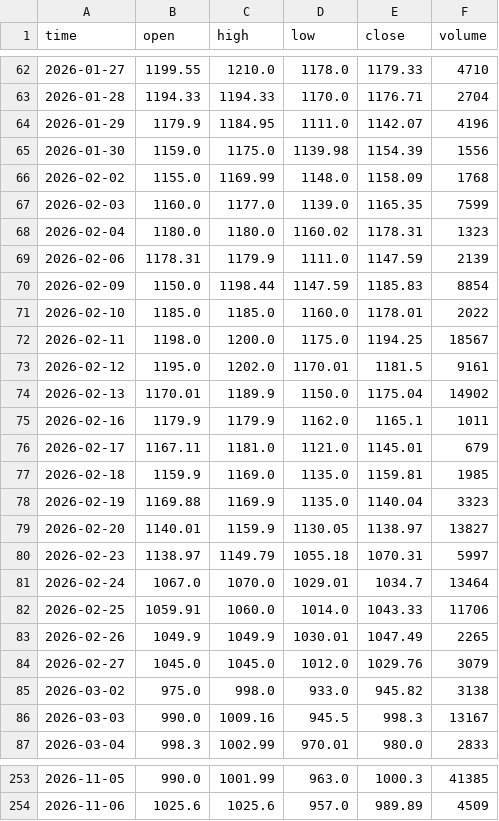
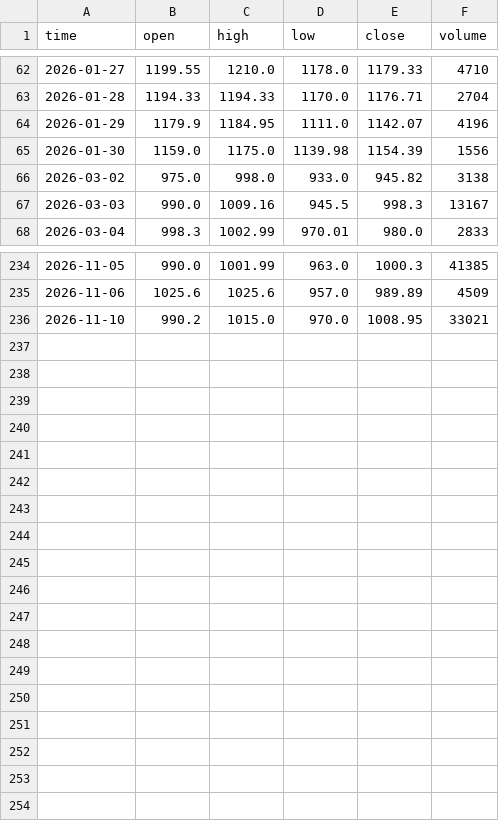
Before and after one commit to Tariqkhattak79/exhaustion-signals, a CSV file: data/ABOT.csv, drawn as a sheet; only a part is shown, gaps mark what is left out; removed rows and columns are numbered as before the commit, all else as after; the diff names each change by its address in the sheet, - before the commit and + after, or states it on an @@ line.

```diff
--- a/data/ABOT.csv
+++ b/data/ABOT.csv
-row 66: 2026-02-02 | 1155.0 | 1169.99 | 1148.0 | 1158.09 | 1768
-row 67: 2026-02-03 | 1160.0 | 1177.0 | 1139.0 | 1165.35 | 7599
-row 68: 2026-02-04 | 1180.0 | 1180.0 | 1160.02 | 1178.31 | 1323
-row 69: 2026-02-06 | 1178.31 | 1179.9 | 1111.0 | 1147.59 | 2139
-row 70: 2026-02-09 | 1150.0 | 1198.44 | 1147.59 | 1185.83 | 8854
-row 71: 2026-02-10 | 1185.0 | 1185.0 | 1160.0 | 1178.01 | 2022
-row 72: 2026-02-11 | 1198.0 | 1200.0 | 1175.0 | 1194.25 | 18567
-row 73: 2026-02-12 | 1195.0 | 1202.0 | 1170.01 | 1181.5 | 9161
-row 74: 2026-02-13 | 1170.01 | 1189.9 | 1150.0 | 1175.04 | 14902
-row 75: 2026-02-16 | 1179.9 | 1179.9 | 1162.0 | 1165.1 | 1011
-row 76: 2026-02-17 | 1167.11 | 1181.0 | 1121.0 | 1145.01 | 679
-row 77: 2026-02-18 | 1159.9 | 1169.0 | 1135.0 | 1159.81 | 1985
-row 78: 2026-02-19 | 1169.88 | 1169.9 | 1135.0 | 1140.04 | 3323
-row 79: 2026-02-20 | 1140.01 | 1159.9 | 1130.05 | 1138.97 | 13827
-row 80: 2026-02-23 | 1138.97 | 1149.79 | 1055.18 | 1070.31 | 5997
-row 81: 2026-02-24 | 1067.0 | 1070.0 | 1029.01 | 1034.7 | 13464
-row 82: 2026-02-25 | 1059.91 | 1060.0 | 1014.0 | 1043.33 | 11706
-row 83: 2026-02-26 | 1049.9 | 1049.9 | 1030.01 | 1047.49 | 2265
-row 84: 2026-02-27 | 1045.0 | 1045.0 | 1012.0 | 1029.76 | 3079
+row 236: 2026-11-10 | 990.2 | 1015.0 | 970.0 | 1008.95 | 33021
```
Also changed, not shown: data/ABL.csv, data/ACPL.csv, 5 other files.
